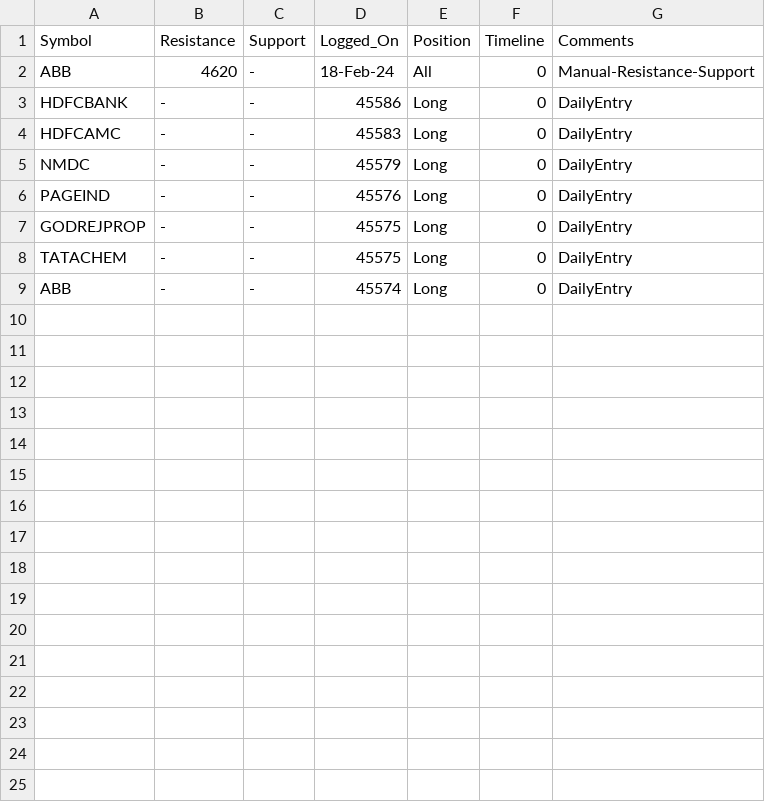
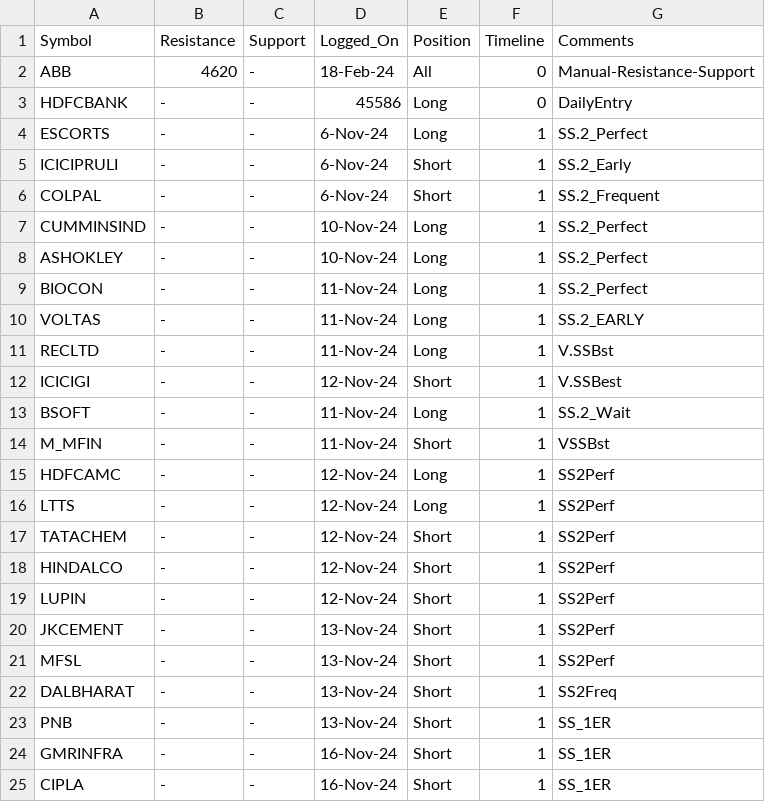
Before and after one commit to vishaln90/public_rep, a CSV file: Close_Monitor_1h.csv, drawn as a sheet.

Commit message:
Update Close_Monitor_1h.csv

```diff
--- a/Close_Monitor_1h.csv
+++ b/Close_Monitor_1h.csv
@@ -3,7 +3,23 @@ ABB,4620,-,18-Feb-24,All,0,Manual-Resistance-Support
 HDFCBANK,-,-,45586,Long,0,DailyEntry
-HDFCAMC,-,-,45583,Long,0,DailyEntry
-NMDC,-,-,45579,Long,0,DailyEntry
-PAGEIND,-,-,45576,Long,0,DailyEntry
-GODREJPROP,-,-,45575,Long,0,DailyEntry
-TATACHEM,-,-,45575,Long,0,DailyEntry
-ABB,-,-,45574,Long,0,DailyEntry
+ESCORTS,-,-,6-Nov-24,Long,1,SS.2_Perfect
+ICICIPRULI,-,-,6-Nov-24,Short,1,SS.2_Early
+COLPAL,-,-,6-Nov-24,Short,1,SS.2_Frequent
+CUMMINSIND,-,-,10-Nov-24,Long,1,SS.2_Perfect
+ASHOKLEY,-,-,10-Nov-24,Long,1,SS.2_Perfect
+BIOCON,-,-,11-Nov-24,Long,1,SS.2_Perfect
+VOLTAS,-,-,11-Nov-24,Long,1,SS.2_EARLY
+RECLTD,-,-,11-Nov-24,Long,1,V.SSBst
+ICICIGI,-,-,12-Nov-24,Short,1,V.SSBest
+BSOFT,-,-,11-Nov-24,Long,1,SS.2_Wait
+M_MFIN,-,-,11-Nov-24,Short,1,VSSBst
+HDFCAMC,-,-,12-Nov-24,Long,1,SS2Perf
+LTTS,-,-,12-Nov-24,Long,1,SS2Perf
+TATACHEM,-,-,12-Nov-24,Short,1,SS2Perf
+HINDALCO,-,-,12-Nov-24,Short,1,SS2Perf
+LUPIN,-,-,12-Nov-24,Short,1,SS2Perf
+JKCEMENT,-,-,13-Nov-24,Short,1,SS2Perf
+MFSL,-,-,13-Nov-24,Short,1,SS2Perf
+DALBHARAT,-,-,13-Nov-24,Short,1,SS2Freq
+PNB,-,-,13-Nov-24,Short,1,SS_1ER
+GMRINFRA,-,-,16-Nov-24,Short,1,SS_1ER
+CIPLA,-,-,16-Nov-24,Short,1,SS_1ER
```
